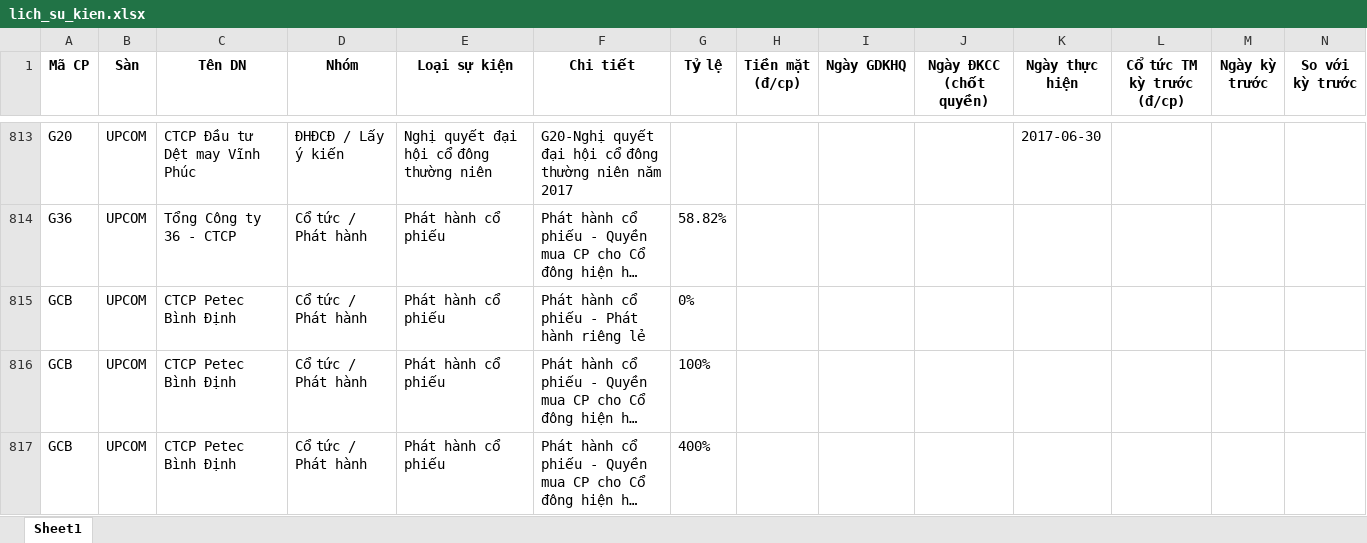
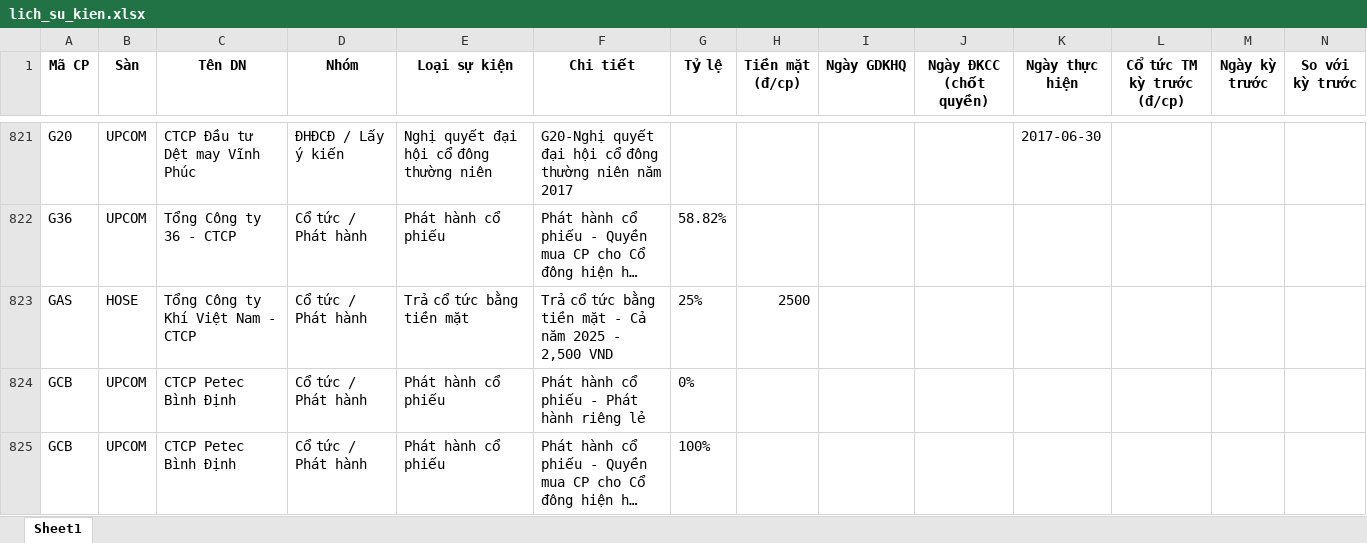
Before and after one commit to thanhungtrang2508-collab/TNKB, an Excel workbook: data/lich_su_kien.xlsx, sheet Sheet1, drawn as a sheet; only a part is shown, gaps mark what is left out; the shorter side is filled out with more unchanged rows; long unchanged cells end in …; values as stored, in another font and other column widths than the file's, no borders; the diff covers the shown part only; the diff names each change by its address in the sheet, - before the commit and + after, or states it on an @@ line.

```diff
--- a/data/lich_su_kien.xlsx (sheet Sheet1)
+++ b/data/lich_su_kien.xlsx (sheet Sheet1)
+row 823: GAS | HOSE | Tổng Công ty Khí Việt Nam - CTCP | Cổ tức / Phát hành | Trả cổ tức bằng tiền mặt | Trả cổ tức bằng tiền mặt - Cả năm 2025 - 2,500 VND | 25% | 2500
```
Also changed, not shown: 18 added rows, 12 removed rows, 1 moved row and 6 edited cells elsewhere in this sheet, 3 other files.
